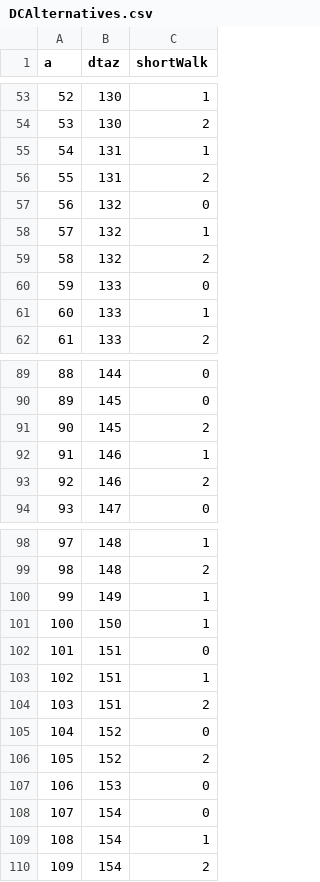
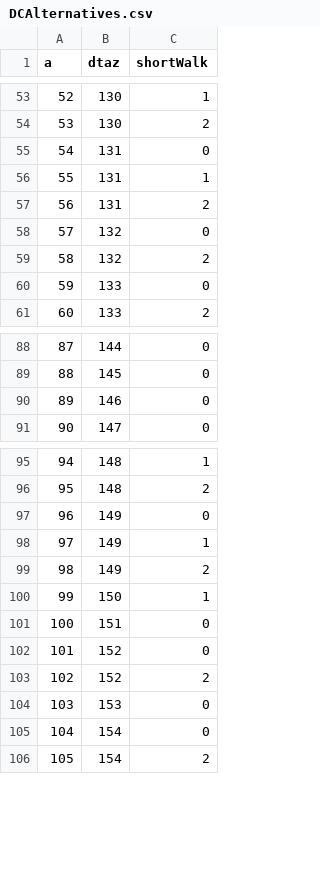
Before and after one commit to trpa-agency/travel_demand_model, a CSV file: 2022/reference/model_data/resident/DCAlternatives.csv, drawn as a sheet; only a part is shown, gaps mark what is left out; removed rows and columns are numbered as before the commit, all else as after; the diff covers the shown part only; the diff names each change by its address in the sheet, - before the commit and + after, or states it on an @@ line.

```diff
--- a/2022/reference/model_data/resident/DCAlternatives.csv
+++ b/2022/reference/model_data/resident/DCAlternatives.csv
+row 55: 54 | 131 | 0
@@ column A (a) renumbered from row 56 down @@
-row 58: 57 | 132 | 1
-row 61: 60 | 133 | 1
-row 91: 90 | 145 | 2
-C90 (shortWalk): 1
+C90 (shortWalk): 0
-row 93: 92 | 146 | 2
+row 97: 96 | 149 | 0
+row 99: 98 | 149 | 2
-row 103: 102 | 151 | 1
-row 104: 103 | 151 | 2
-row 109: 108 | 154 | 1
```
Also changed, not shown: 3 added rows, 30 removed rows and 11 edited cells elsewhere in this file, 19 other files.
